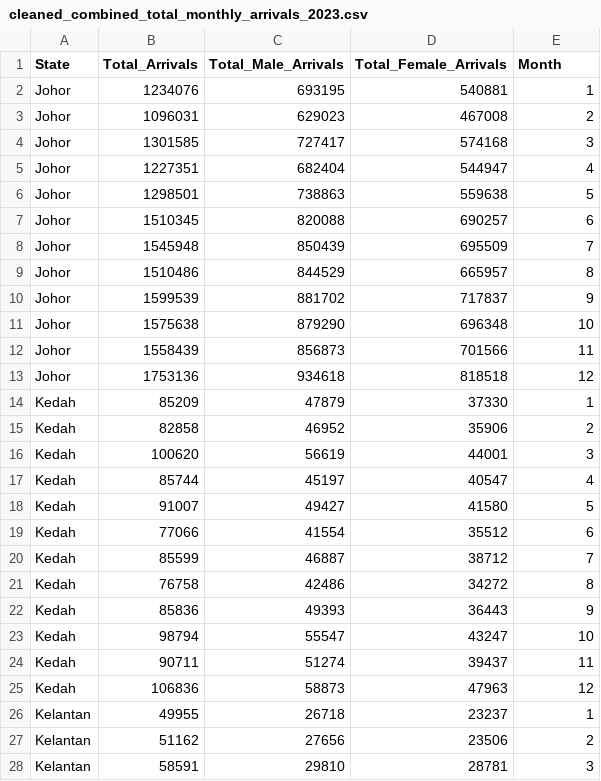
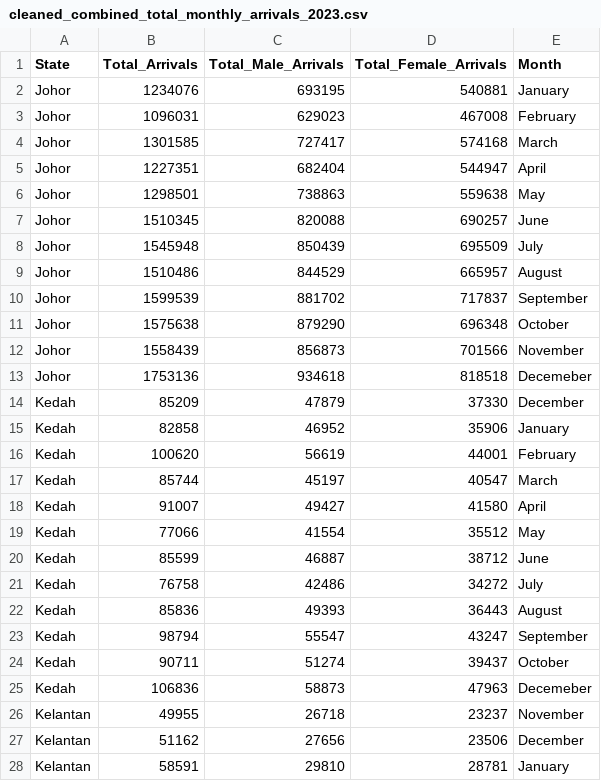
Before and after one commit to ChaiJuanYang/Data-Vis-2, a CSV file: cleaned_combined_total_monthly_arrivals_2023.csv, drawn as a sheet; only a part is shown; the diff covers the shown part only.

```diff
--- a/cleaned_combined_total_monthly_arrivals_2023.csv
+++ b/cleaned_combined_total_monthly_arrivals_2023.csv
@@ -1,28 +1,28 @@
 State,Total_Arrivals,Total_Male_Arrivals,Total_Female_Arrivals,Month
-Johor,1234076,693195,540881,1
-Johor,1096031,629023,467008,2
-Johor,1301585,727417,574168,3
-Johor,1227351,682404,544947,4
-Johor,1298501,738863,559638,5
-Johor,1510345,820088,690257,6
-Johor,1545948,850439,695509,7
-Johor,1510486,844529,665957,8
-Johor,1599539,881702,717837,9
-Johor,1575638,879290,696348,10
-Johor,1558439,856873,701566,11
-Johor,1753136,934618,818518,12
-Kedah,85209,47879,37330,1
-Kedah,82858,46952,35906,2
-Kedah,100620,56619,44001,3
-Kedah,85744,45197,40547,4
-Kedah,91007,49427,41580,5
-Kedah,77066,41554,35512,6
-Kedah,85599,46887,38712,7
-Kedah,76758,42486,34272,8
-Kedah,85836,49393,36443,9
-Kedah,98794,55547,43247,10
-Kedah,90711,51274,39437,11
-Kedah,106836,58873,47963,12
-Kelantan,49955,26718,23237,1
-Kelantan,51162,27656,23506,2
-Kelantan,58591,29810,28781,3
+Johor,1234076,693195,540881,January
+Johor,1096031,629023,467008,February
+Johor,1301585,727417,574168,March
+Johor,1227351,682404,544947,April
+Johor,1298501,738863,559638,May
+Johor,1510345,820088,690257,June
+Johor,1545948,850439,695509,July
+Johor,1510486,844529,665957,August
+Johor,1599539,881702,717837,September
+Johor,1575638,879290,696348,October
+Johor,1558439,856873,701566,November
+Johor,1753136,934618,818518,Decemeber
+Kedah,85209,47879,37330,December
+Kedah,82858,46952,35906,January
+Kedah,100620,56619,44001,February
+Kedah,85744,45197,40547,March
+Kedah,91007,49427,41580,April
+Kedah,77066,41554,35512,May
+Kedah,85599,46887,38712,June
+Kedah,76758,42486,34272,July
+Kedah,85836,49393,36443,August
+Kedah,98794,55547,43247,September
+Kedah,90711,51274,39437,October
+Kedah,106836,58873,47963,Decemeber
+Kelantan,49955,26718,23237,November
+Kelantan,51162,27656,23506,December
+Kelantan,58591,29810,28781,January
```
Also changed, not shown: 141 edited cells elsewhere in this file.
